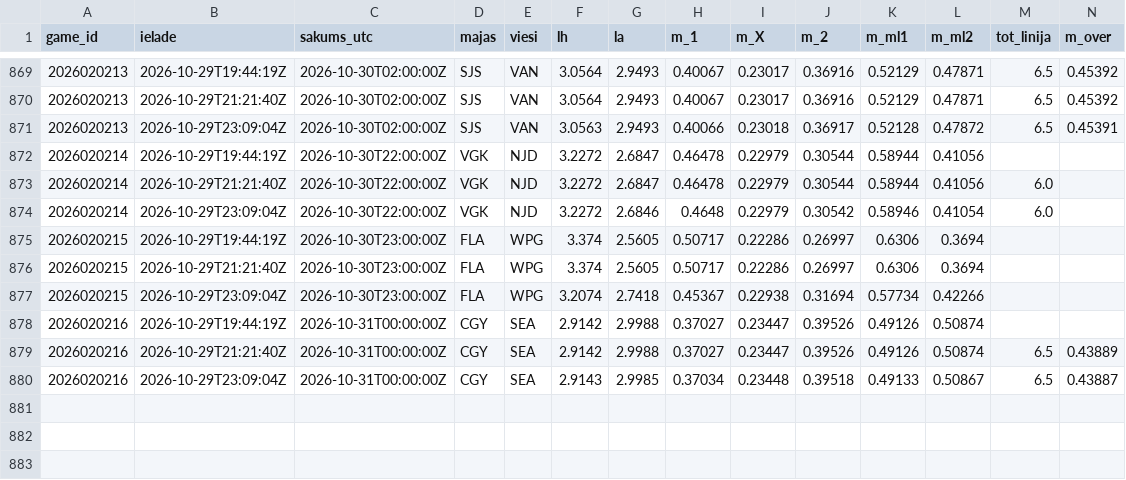
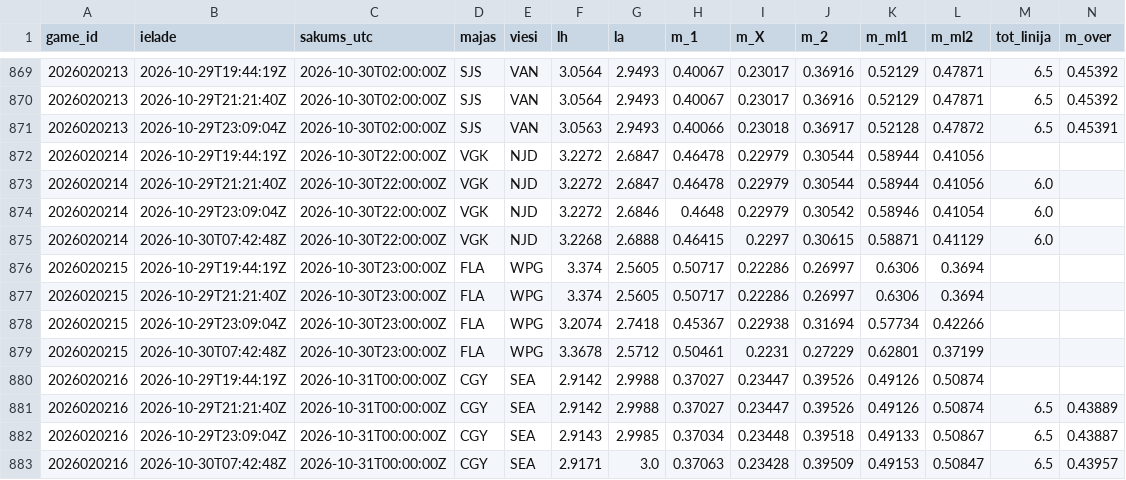
Before and after one commit to barakarmy/nhl-stats, a CSV file: sezonas/prognozes_arhivs.csv, drawn as a sheet; only a part is shown, gaps mark what is left out; rows hold the shown columns only; the diff names each change by its address in the sheet, - before the commit and + after, or states it on an @@ line.

```diff
--- a/sezonas/prognozes_arhivs.csv
+++ b/sezonas/prognozes_arhivs.csv
+row 875: 2026020214 | 2026-10-30T07:42:48Z | 2026-10-30T22:00:00Z | VGK | NJD | 3.2268 | 2.6888 | 0.46415 | 0.2297 | 0.30615 | 0.58871 | 0.41129 | 6.0
+row 879: 2026020215 | 2026-10-30T07:42:48Z | 2026-10-30T23:00:00Z | FLA | WPG | 3.3678 | 2.5712 | 0.50461 | 0.2231 | 0.27229 | 0.62801 | 0.37199
+row 883: 2026020216 | 2026-10-30T07:42:48Z | 2026-10-31T00:00:00Z | CGY | SEA | 2.9171 | 3.0 | 0.37063 | 0.23428 | 0.39509 | 0.49153 | 0.50847 | 6.5 | 0.43957
```
Also changed, not shown: sezonas/koeficienti_arhivs.csv, 2 other files.
